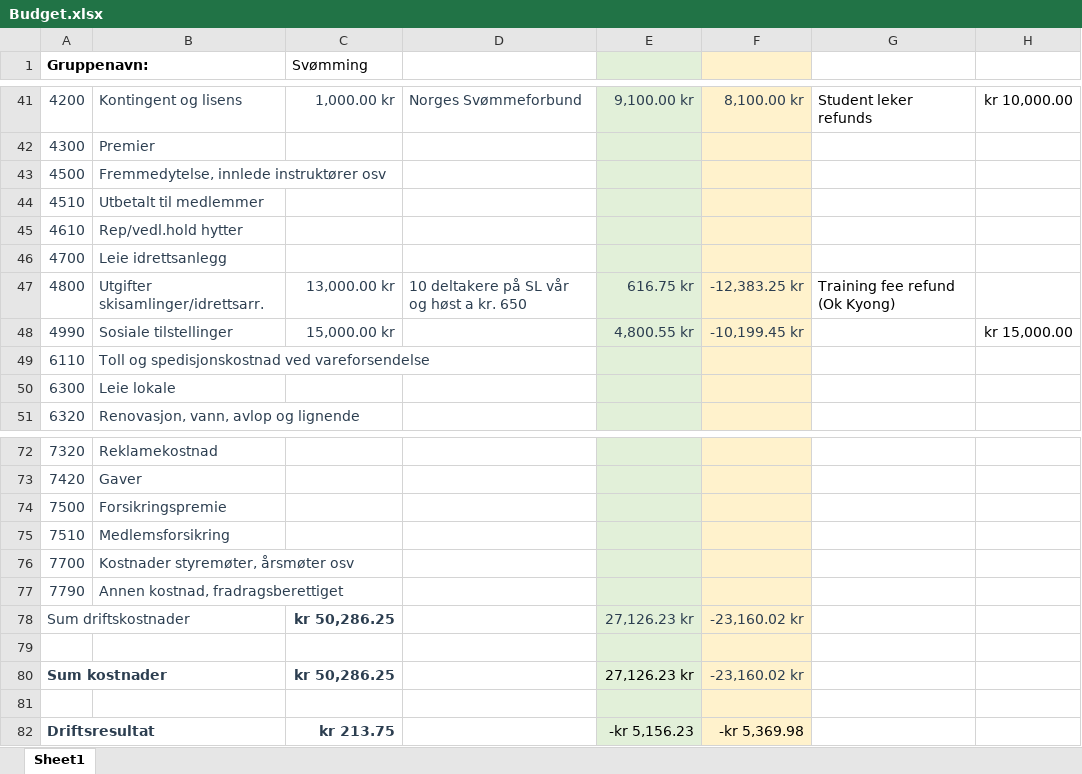
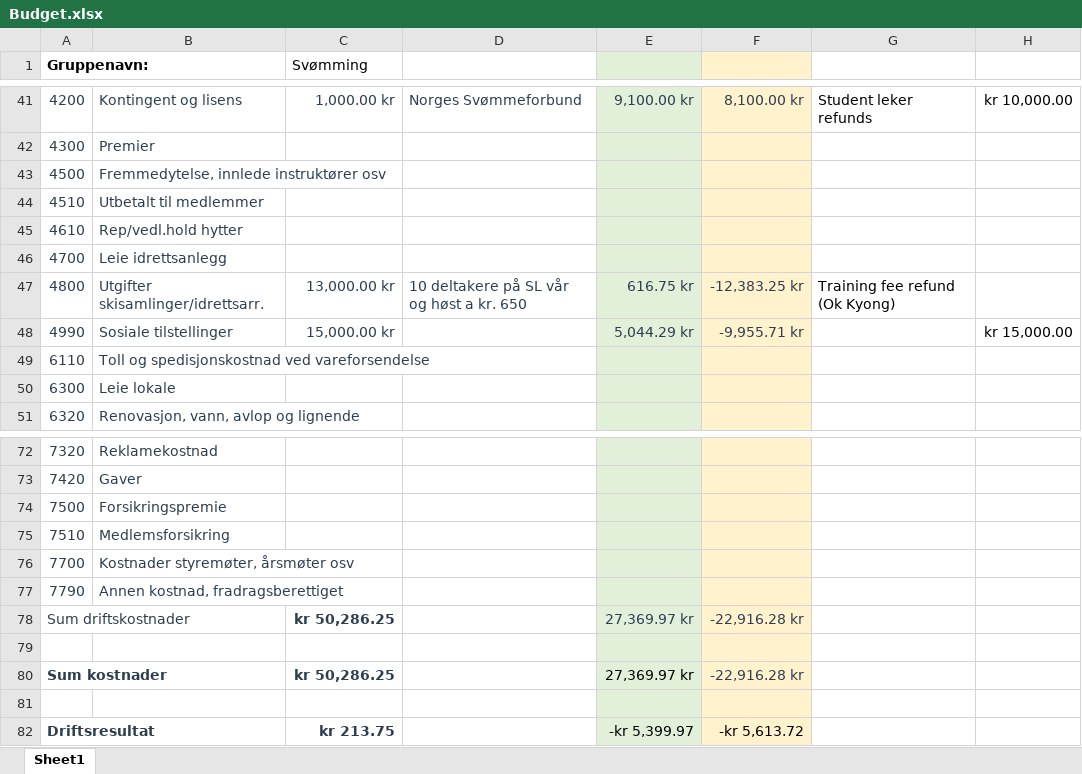
Before and after one commit to tonyctan/CEMO-PhD, an Excel workbook: OSI/Budget.xlsx, sheet Sheet1, drawn as a sheet; only a part is shown, gaps mark what is left out; values as stored, in another font and other column widths than the file's, no borders; the diff names each change by its address in the sheet, - before the commit and + after, or states it on an @@ line.

```diff
--- a/OSI/Budget.xlsx (sheet Sheet1)
+++ b/OSI/Budget.xlsx (sheet Sheet1)
-E48: 4,800.55 kr
+E48: 5,044.29 kr
-F48: -10,199.45 kr
+F48: -9,955.71 kr
-E78: 27,126.23 kr
+E78: 27,369.97 kr
-F78: -23,160.02 kr
+F78: -22,916.28 kr
-E80: 27,126.23 kr
+E80: 27,369.97 kr
-F80: -23,160.02 kr
+F80: -22,916.28 kr
-E82: -kr 5,156.23
+E82: -kr 5,399.97
-F82: -kr 5,369.98
+F82: -kr 5,613.72
```
Also changed, not shown: 4 other files.
